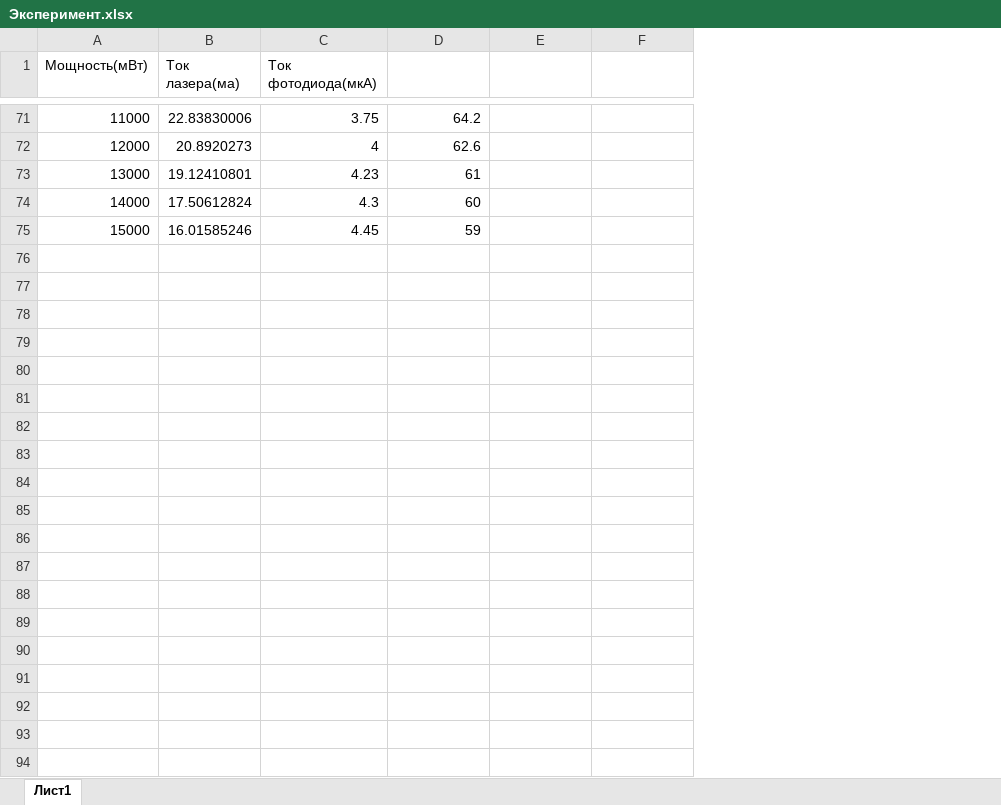
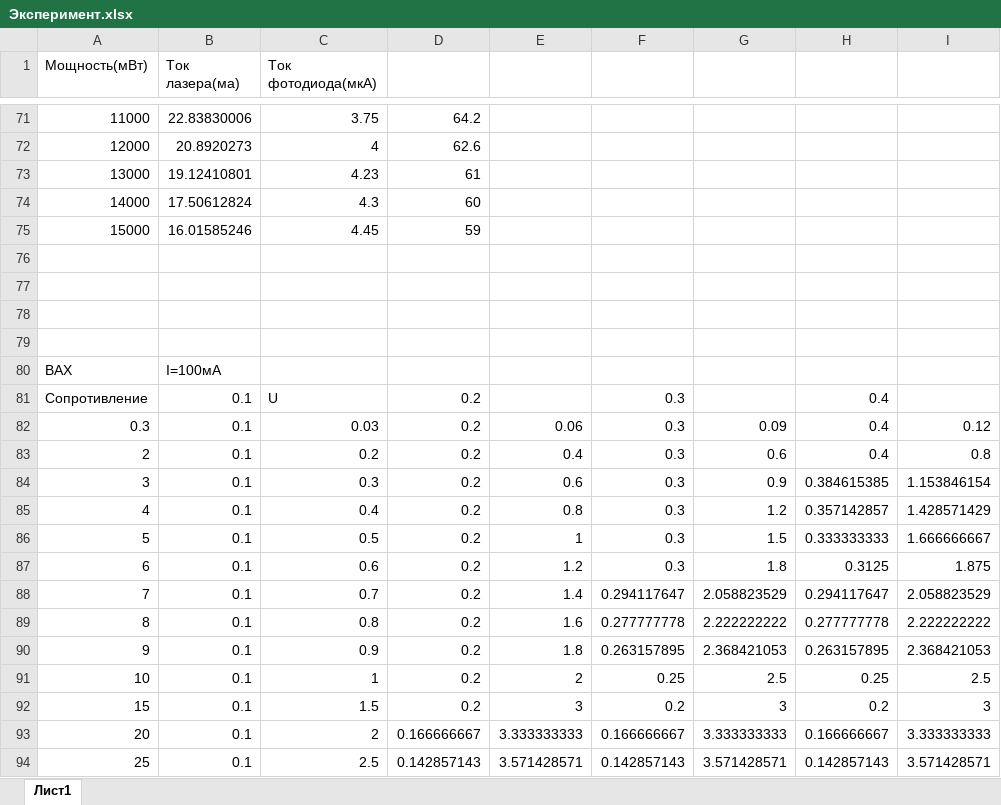
Before and after one commit to Dominare/Stab_Project, an Excel workbook: Report/Эксперимент.xlsx, sheet Лист1, drawn as a sheet; only a part is shown, gaps mark what is left out; values as stored, in another font and other column widths than the file's, no borders; charts and pictures not drawn; the diff covers the shown part only; the diff names each change by its address in the sheet, - before the commit and + after, or states it on an @@ line.

Commit message:
Modify report

```diff
--- a/Report/Эксперимент.xlsx (sheet Лист1)
+++ b/Report/Эксперимент.xlsx (sheet Лист1)
+column G, empty
+column H, empty
+column I, empty
+row 76: (empty)
+row 77: (empty)
+row 78: (empty)
+row 79: (empty)
+row 80: ВАХ | I=100мА
+row 81: Сопротивление | 0.1 | U | 0.2 |  | 0.3 |  | 0.4
+row 82: 0.3 | 0.1 | 0.03 | 0.2 | 0.06 | 0.3 | 0.09 | 0.4 | 0.12
+row 83: 2 | 0.1 | 0.2 | 0.2 | 0.4 | 0.3 | 0.6 | 0.4 | 0.8
+row 84: 3 | 0.1 | 0.3 | 0.2 | 0.6 | 0.3 | 0.9 | 0.384615385 | 1.153846154
+row 85: 4 | 0.1 | 0.4 | 0.2 | 0.8 | 0.3 | 1.2 | 0.357142857 | 1.428571429
+row 86: 5 | 0.1 | 0.5 | 0.2 | 1 | 0.3 | 1.5 | 0.333333333 | 1.666666667
+row 87: 6 | 0.1 | 0.6 | 0.2 | 1.2 | 0.3 | 1.8 | 0.3125 | 1.875
+row 88: 7 | 0.1 | 0.7 | 0.2 | 1.4 | 0.294117647 | 2.058823529 | 0.294117647 | 2.058823529
+row 89: 8 | 0.1 | 0.8 | 0.2 | 1.6 | 0.277777778 | 2.222222222 | 0.277777778 | 2.222222222
+row 90: 9 | 0.1 | 0.9 | 0.2 | 1.8 | 0.263157895 | 2.368421053 | 0.263157895 | 2.368421053
+row 91: 10 | 0.1 | 1 | 0.2 | 2 | 0.25 | 2.5 | 0.25 | 2.5
+row 92: 15 | 0.1 | 1.5 | 0.2 | 3 | 0.2 | 3 | 0.2 | 3
+row 93: 20 | 0.1 | 2 | 0.166666667 | 3.333333333 | 0.166666667 | 3.333333333 | 0.166666667 | 3.333333333
+row 94: 25 | 0.1 | 2.5 | 0.142857143 | 3.571428571 | 0.142857143 | 3.571428571 | 0.142857143 | 3.571428571
```
Also changed, not shown: 9 added rows elsewhere in this sheet, charts or pictures, 4 other files.
